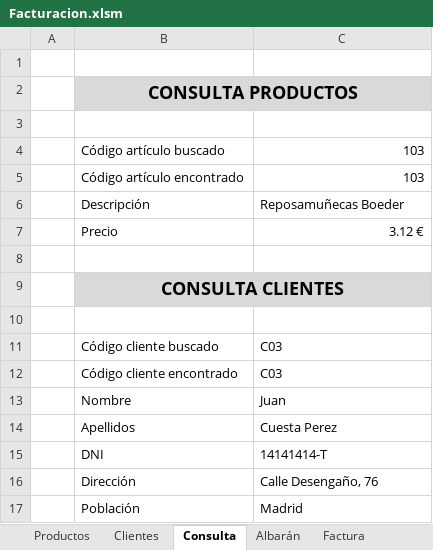
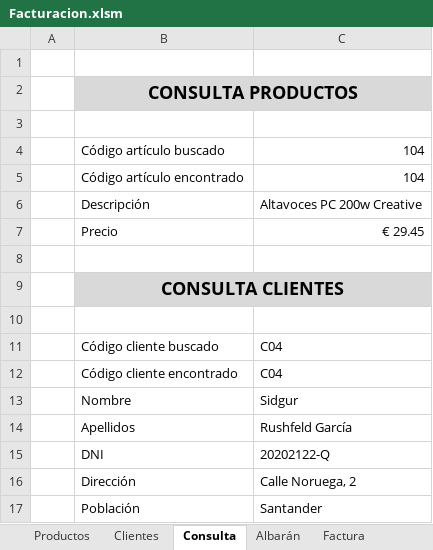
Before and after one commit to OscarAlpe/poo, an Excel workbook: m1/Ejercicios/20191118/Facturacion.xlsm, sheet Consulta, drawn as a sheet; values as stored, in another font and other column widths than the file's, no borders; charts and pictures not drawn; the diff names each change by its address in the sheet, - before the commit and + after, or states it on an @@ line.

```diff
--- a/m1/Ejercicios/20191118/Facturacion.xlsm (sheet Consulta)
+++ b/m1/Ejercicios/20191118/Facturacion.xlsm (sheet Consulta)
-C4:C5: 103
+C4:C5: 104
-C6: Reposamuñecas Boeder
+C6: Altavoces PC 200w Creative
-C7: 3.12 €
+C7: € 29.45
-C11:C12: C03
+C11:C12: C04
-C13: Juan
+C13: Sidgur
-C14: Cuesta Perez
+C14: Rushfeld García
-C15: 14141414-T
+C15: 20202122-Q
-C16: Calle Desengaño, 76
+C16: Calle Noruega, 2
-C17: Madrid
+C17: Santander
```
Also changed, not shown: sheet Factura, sheet Albarán, other sheet tabs, formulas that keep their value, charts or pictures.
